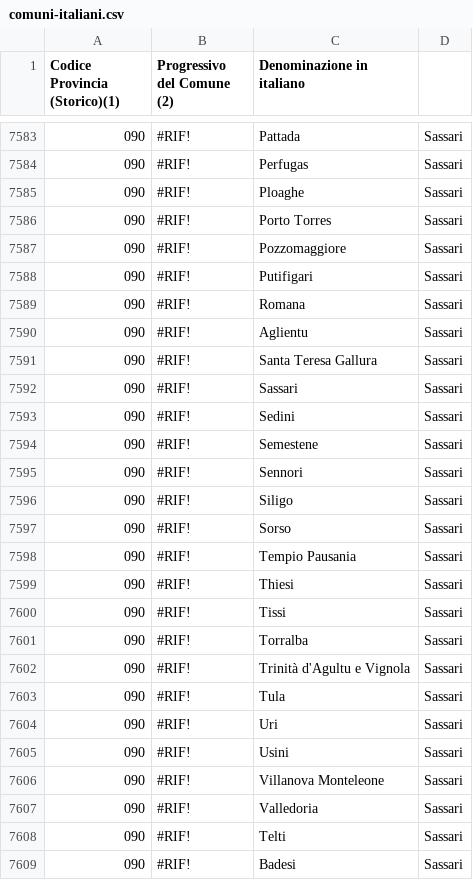
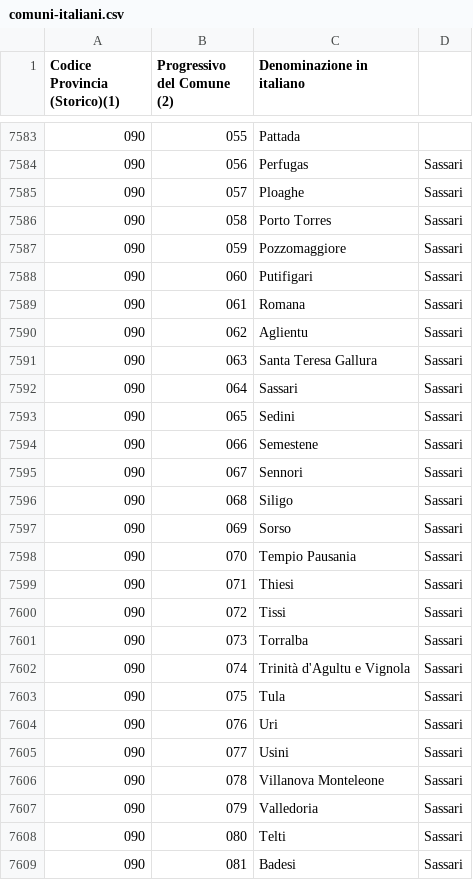
Before and after one commit to PJC90/U5-W3-BuildWeek-Team7, a CSV file: CSV/comuni-italiani.csv, drawn as a sheet; only a part is shown, gaps mark what is left out; the diff covers the shown part only.

```diff
--- a/CSV/comuni-italiani.csv
+++ b/CSV/comuni-italiani.csv
@@ -7583,27 +7583,27 @@ Codice Provincia (Storico)(1);Progressivo del Comune (2);Denominazione in italia
-090;#RIF!;Pattada;Sassari
-090;#RIF!;Perfugas;Sassari
-090;#RIF!;Ploaghe;Sassari
-090;#RIF!;Porto Torres;Sassari
-090;#RIF!;Pozzomaggiore;Sassari
-090;#RIF!;Putifigari;Sassari
-090;#RIF!;Romana;Sassari
-090;#RIF!;Aglientu;Sassari
-090;#RIF!;Santa Teresa Gallura;Sassari
-090;#RIF!;Sassari;Sassari
-090;#RIF!;Sedini;Sassari
-090;#RIF!;Semestene;Sassari
-090;#RIF!;Sennori;Sassari
-090;#RIF!;Siligo;Sassari
-090;#RIF!;Sorso;Sassari
-090;#RIF!;Tempio Pausania;Sassari
-090;#RIF!;Thiesi;Sassari
-090;#RIF!;Tissi;Sassari
-090;#RIF!;Torralba;Sassari
-090;#RIF!;Trinità d'Agultu e Vignola;Sassari
-090;#RIF!;Tula;Sassari
-090;#RIF!;Uri;Sassari
-090;#RIF!;Usini;Sassari
-090;#RIF!;Villanova Monteleone;Sassari
-090;#RIF!;Valledoria;Sassari
-090;#RIF!;Telti;Sassari
-090;#RIF!;Badesi;Sassari
+090;055;Pattada
+090;056;Perfugas;Sassari
+090;057;Ploaghe;Sassari
+090;058;Porto Torres;Sassari
+090;059;Pozzomaggiore;Sassari
+090;060;Putifigari;Sassari
+090;061;Romana;Sassari
+090;062;Aglientu;Sassari
+090;063;Santa Teresa Gallura;Sassari
+090;064;Sassari;Sassari
+090;065;Sedini;Sassari
+090;066;Semestene;Sassari
+090;067;Sennori;Sassari
+090;068;Siligo;Sassari
+090;069;Sorso;Sassari
+090;070;Tempio Pausania;Sassari
+090;071;Thiesi;Sassari
+090;072;Tissi;Sassari
+090;073;Torralba;Sassari
+090;074;Trinità d'Agultu e Vignola;Sassari
+090;075;Tula;Sassari
+090;076;Uri;Sassari
+090;077;Usini;Sassari
+090;078;Villanova Monteleone;Sassari
+090;079;Valledoria;Sassari
+090;080;Telti;Sassari
+090;081;Badesi;Sassari
```
Also changed, not shown: 65 edited cells elsewhere in this file, CSV/province-italiane.csv, 1 other file.
